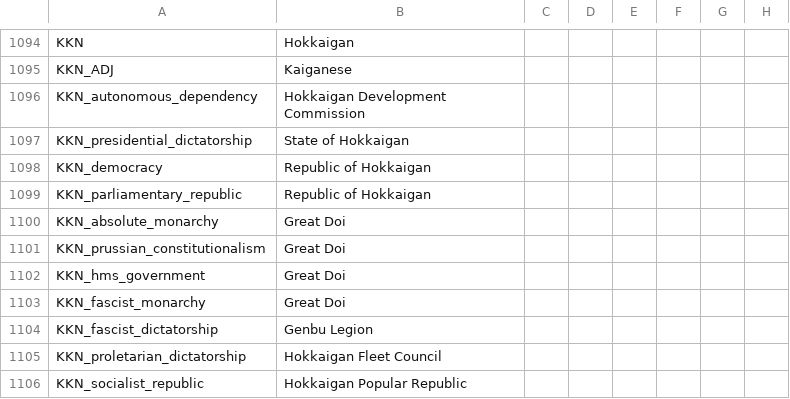
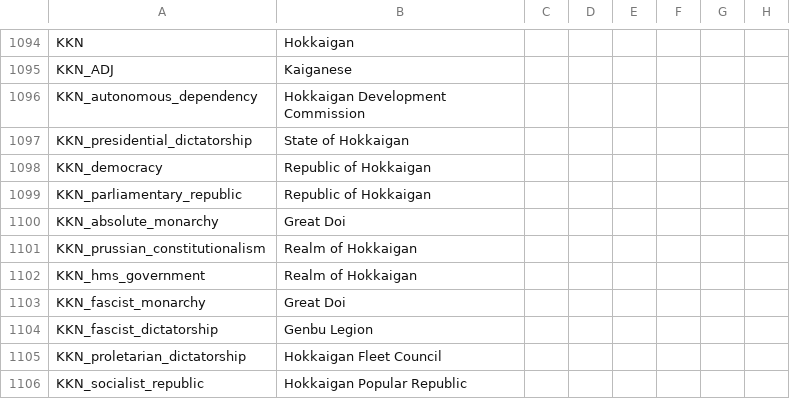
Before and after one commit to TheDeNuke/Divergences-of-Darkness-Rework-Public, a CSV file: Divergences of Darkness Fan Fork/localisation/0_countries.csv, drawn as a sheet; only a part is shown, gaps mark what is left out; the diff names each change by its address in the sheet, - before the commit and + after, or states it on an @@ line.

```diff
--- a/Divergences of Darkness Fan Fork/localisation/0_countries.csv
+++ b/Divergences of Darkness Fan Fork/localisation/0_countries.csv
-B1101:B1102: Great Doi
+B1101:B1102: Realm of Hokkaigan
```
Also changed, not shown: Divergences of Darkness Fan Fork/localisation/0_map.csv, 34 other files.
